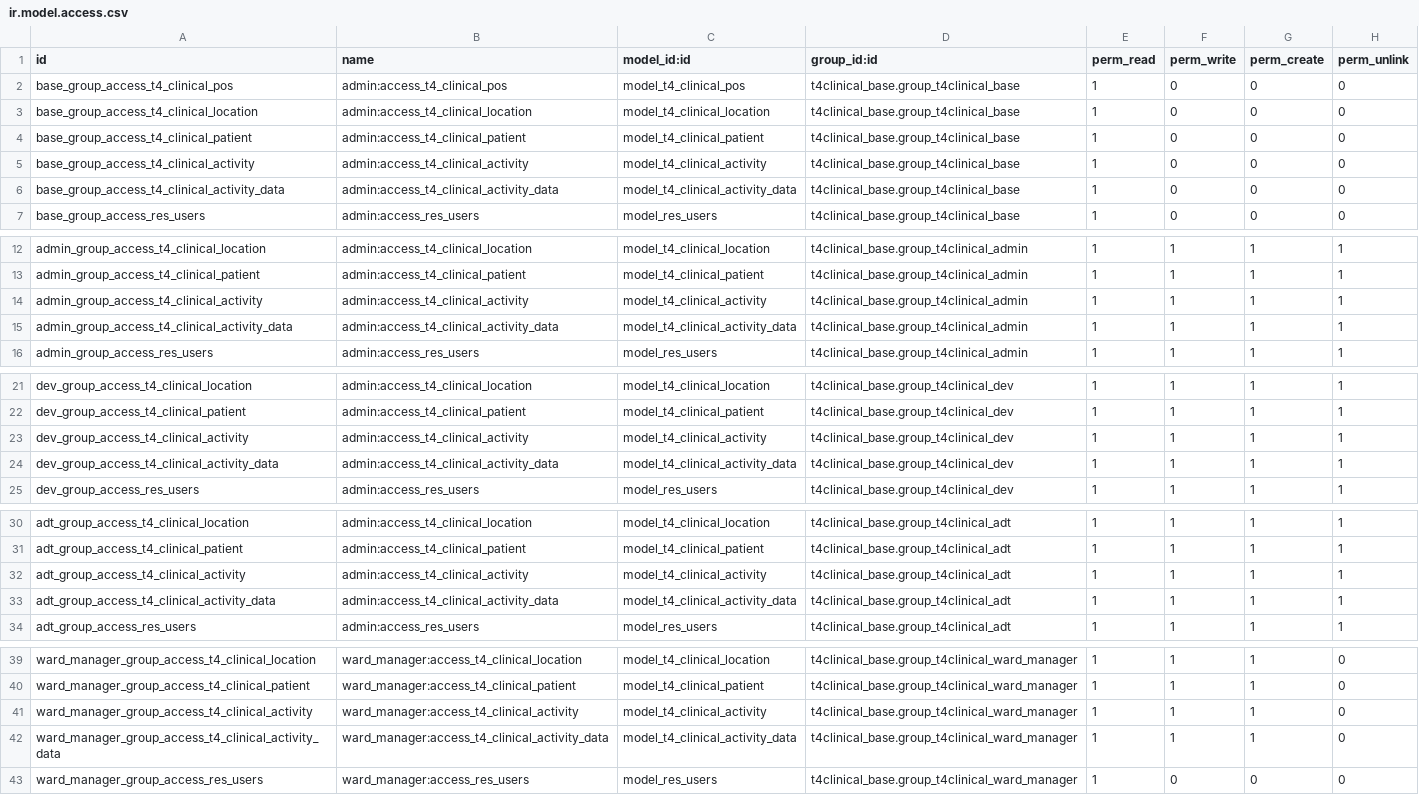
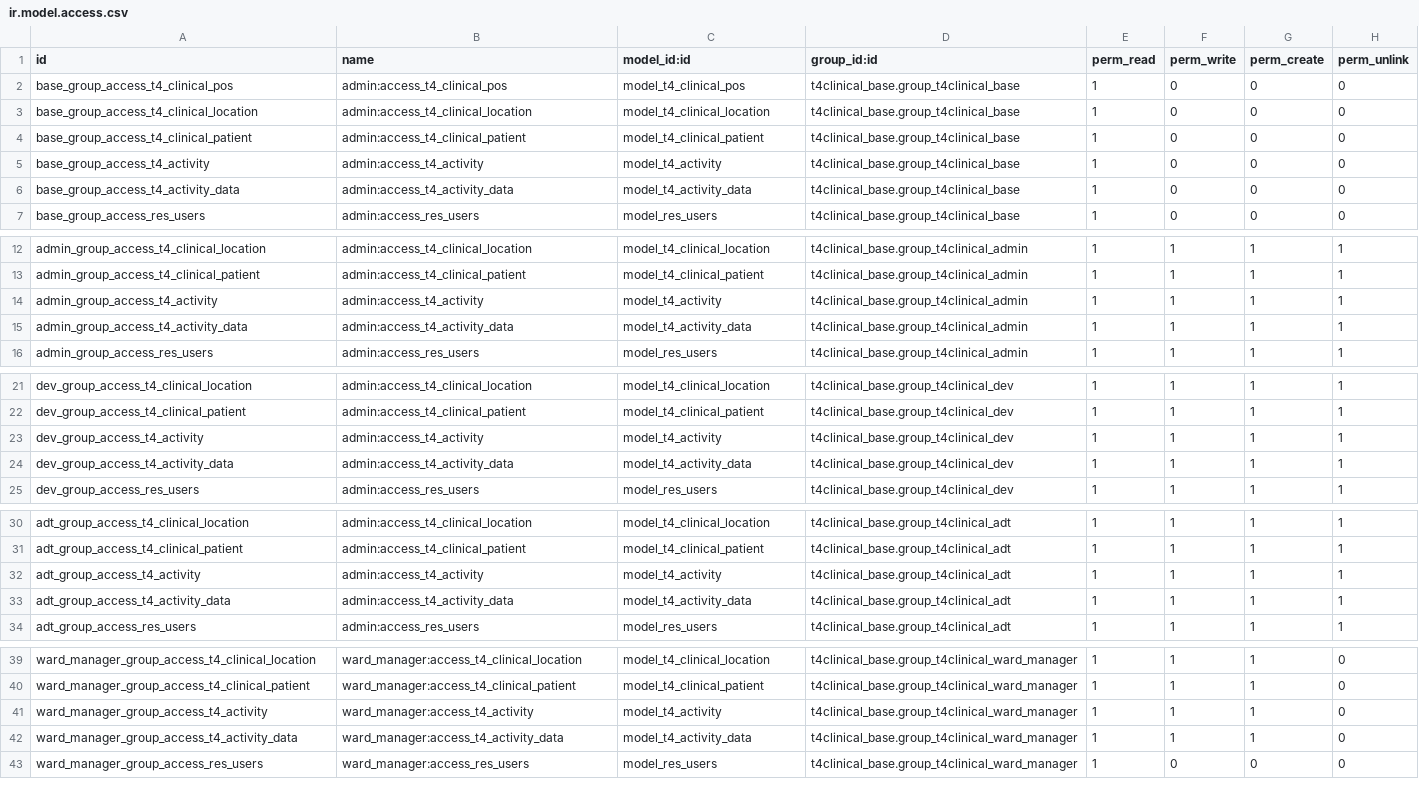
Before and after one commit to openeobs/openeobs, a CSV file: t4clinical_base/security/ir.model.access.csv, drawn as a sheet; only a part is shown, gaps mark what is left out; the diff covers the shown part only.

Commit message:
attempt to separate activity. error

```diff
--- a/t4clinical_base/security/ir.model.access.csv
+++ b/t4clinical_base/security/ir.model.access.csv
@@ -4,4 +4,4 @@ base_group_access_t4_clinical_location,admin:access_t4_clinical_location,model_t
 base_group_access_t4_clinical_patient,admin:access_t4_clinical_patient,model_t4_clinical_patient,t4clinical_base.group_t4clinical_base,1,0,0,0
-base_group_access_t4_clinical_activity,admin:access_t4_clinical_activity,model_t4_clinical_activity,t4clinical_base.group_t4clinical_base,1,0,0,0
-base_group_access_t4_clinical_activity_data,admin:access_t4_clinical_activity_data,model_t4_clinical_activity_data,t4clinical_base.group_t4clinical_base,1,0,0,0
+base_group_access_t4_activity,admin:access_t4_activity,model_t4_activity,t4clinical_base.group_t4clinical_base,1,0,0,0
+base_group_access_t4_activity_data,admin:access_t4_activity_data,model_t4_activity_data,t4clinical_base.group_t4clinical_base,1,0,0,0
 base_group_access_res_users,admin:access_res_users,model_res_users,t4clinical_base.group_t4clinical_base,1,0,0,0
@@ -13,4 +13,4 @@ admin_group_access_t4_clinical_location,admin:access_t4_clinical_location,model_
 admin_group_access_t4_clinical_patient,admin:access_t4_clinical_patient,model_t4_clinical_patient,t4clinical_base.group_t4clinical_admin,1,1,1,1
-admin_group_access_t4_clinical_activity,admin:access_t4_clinical_activity,model_t4_clinical_activity,t4clinical_base.group_t4clinical_admin,1,1,1,1
-admin_group_access_t4_clinical_activity_data,admin:access_t4_clinical_activity_data,model_t4_clinical_activity_data,t4clinical_base.group_t4clinical_admin,1,1,1,1
+admin_group_access_t4_activity,admin:access_t4_activity,model_t4_activity,t4clinical_base.group_t4clinical_admin,1,1,1,1
+admin_group_access_t4_activity_data,admin:access_t4_activity_data,model_t4_activity_data,t4clinical_base.group_t4clinical_admin,1,1,1,1
 admin_group_access_res_users,admin:access_res_users,model_res_users,t4clinical_base.group_t4clinical_admin,1,1,1,1
@@ -22,4 +22,4 @@ dev_group_access_t4_clinical_location,admin:access_t4_clinical_location,model_t4
 dev_group_access_t4_clinical_patient,admin:access_t4_clinical_patient,model_t4_clinical_patient,t4clinical_base.group_t4clinical_dev,1,1,1,1
-dev_group_access_t4_clinical_activity,admin:access_t4_clinical_activity,model_t4_clinical_activity,t4clinical_base.group_t4clinical_dev,1,1,1,1
-dev_group_access_t4_clinical_activity_data,admin:access_t4_clinical_activity_data,model_t4_clinical_activity_data,t4clinical_base.group_t4clinical_dev,1,1,1,1
+dev_group_access_t4_activity,admin:access_t4_activity,model_t4_activity,t4clinical_base.group_t4clinical_dev,1,1,1,1
+dev_group_access_t4_activity_data,admin:access_t4_activity_data,model_t4_activity_data,t4clinical_base.group_t4clinical_dev,1,1,1,1
 dev_group_access_res_users,admin:access_res_users,model_res_users,t4clinical_base.group_t4clinical_dev,1,1,1,1
@@ -31,4 +31,4 @@ adt_group_access_t4_clinical_location,admin:access_t4_clinical_location,model_t4
 adt_group_access_t4_clinical_patient,admin:access_t4_clinical_patient,model_t4_clinical_patient,t4clinical_base.group_t4clinical_adt,1,1,1,1
-adt_group_access_t4_clinical_activity,admin:access_t4_clinical_activity,model_t4_clinical_activity,t4clinical_base.group_t4clinical_adt,1,1,1,1
-adt_group_access_t4_clinical_activity_data,admin:access_t4_clinical_activity_data,model_t4_clinical_activity_data,t4clinical_base.group_t4clinical_adt,1,1,1,1
+adt_group_access_t4_activity,admin:access_t4_activity,model_t4_activity,t4clinical_base.group_t4clinical_adt,1,1,1,1
+adt_group_access_t4_activity_data,admin:access_t4_activity_data,model_t4_activity_data,t4clinical_base.group_t4clinical_adt,1,1,1,1
 adt_group_access_res_users,admin:access_res_users,model_res_users,t4clinical_base.group_t4clinical_adt,1,1,1,1
@@ -40,4 +40,4 @@ ward_manager_group_access_t4_clinical_location,ward_manager:access_t4_clinical_l
 ward_manager_group_access_t4_clinical_patient,ward_manager:access_t4_clinical_patient,model_t4_clinical_patient,t4clinical_base.group_t4clinical_ward_manager,1,1,1,0
-ward_manager_group_access_t4_clinical_activity,ward_manager:access_t4_clinical_activity,model_t4_clinical_activity,t4clinical_base.group_t4clinical_ward_manager,1,1,1,0
-ward_manager_group_access_t4_clinical_activity_data,ward_manager:access_t4_clinical_activity_data,model_t4_clinical_activity_data,t4clinical_base.group_t4clinical_ward_manager,1,1,1,0
+ward_manager_group_access_t4_activity,ward_manager:access_t4_activity,model_t4_activity,t4clinical_base.group_t4clinical_ward_manager,1,1,1,0
+ward_manager_group_access_t4_activity_data,ward_manager:access_t4_activity_data,model_t4_activity_data,t4clinical_base.group_t4clinical_ward_manager,1,1,1,0
 ward_manager_group_access_res_users,ward_manager:access_res_users,model_res_users,t4clinical_base.group_t4clinical_ward_manager,1,0,0,0
```
Also changed, not shown: 18 edited cells elsewhere in this file, t4clinical_newsdemo/security/ir.model.access.csv, t4clinical_ui/ir.model.access.csv, 43 other files.
